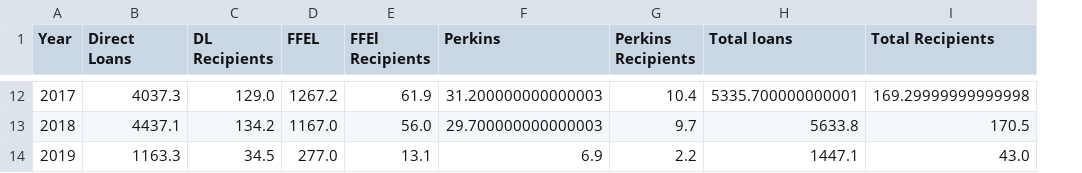
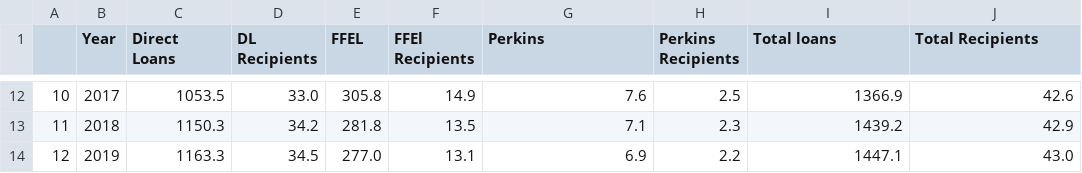
Before and after one commit to huntercash/Project2-FullStackApp, a CSV file: Ibrahim/clean_data/yearly_portfolio_summary.csv, drawn as a sheet; only a part is shown, gaps mark what is left out; addresses are those after the commit; the diff covers the shown part only; the diff names each change by its address in the sheet, - before the commit and + after, or states it on an @@ line.

```diff
--- a/Ibrahim/clean_data/yearly_portfolio_summary.csv
+++ b/Ibrahim/clean_data/yearly_portfolio_summary.csv
+column A, rows 12-14: 10 | 11 | 12
-C12 (Direct Loans): 4037.3
+C12 (Direct Loans): 1053.5
-D12 (DL Recipients): 129.0
+D12 (DL Recipients): 33.0
-E12 (FFEL): 1267.2
+E12 (FFEL): 305.8
-F12 (FFEl Recipients): 61.9
+F12 (FFEl Recipients): 14.9
-G12 (Perkins): 31.200000000000003
+G12 (Perkins): 7.6
-H12 (Perkins Recipients): 10.4
+H12 (Perkins Recipients): 2.5
-I12 (Total loans): 5335.700000000001
+I12 (Total loans): 1366.9
-J12 (Total Recipients): 169.29999999999998
+J12 (Total Recipients): 42.6
-C13 (Direct Loans): 4437.1
+C13 (Direct Loans): 1150.3
-D13 (DL Recipients): 134.2
+D13 (DL Recipients): 34.2
-E13 (FFEL): 1167.0
+E13 (FFEL): 281.8
-F13 (FFEl Recipients): 56.0
+F13 (FFEl Recipients): 13.5
-G13 (Perkins): 29.700000000000003
+G13 (Perkins): 7.1
-H13 (Perkins Recipients): 9.7
+H13 (Perkins Recipients): 2.3
-I13 (Total loans): 5633.8
+I13 (Total loans): 1439.2
-J13 (Total Recipients): 170.5
+J13 (Total Recipients): 42.9
```
Also changed, not shown: 32 edited cells elsewhere in this file, Ibrahim/clean_data/dl_status.csv, Ibrahim/clean_data/ffel_status.csv, 7 other files.
